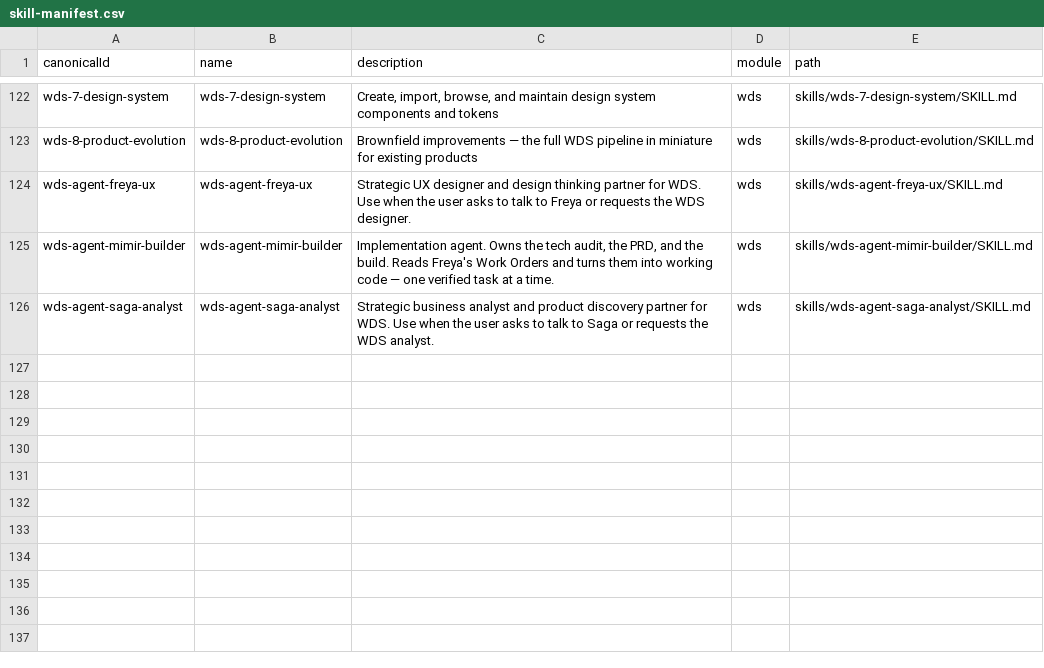
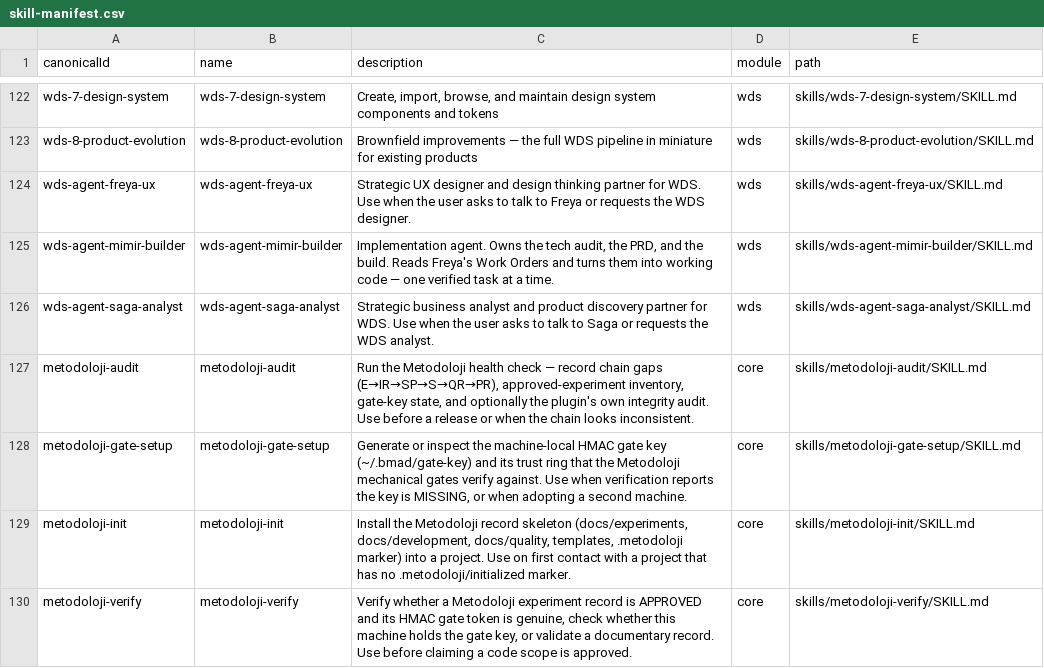
Before and after one commit to metodoloji/metodoloji, a CSV file: bmad/_config/skill-manifest.csv, drawn as a sheet; only a part is shown, gaps mark what is left out.

```diff
--- a/bmad/_config/skill-manifest.csv
+++ b/bmad/_config/skill-manifest.csv
@@ -126 +126,5 @@
 "wds-agent-saga-analyst","wds-agent-saga-analyst","Strategic business analyst and product discovery partner for WDS. Use when the user asks to talk to Saga or requests the WDS analyst.","wds","skills/wds-agent-saga-analyst/SKILL.md"
+"metodoloji-audit","metodoloji-audit","Run the Metodoloji health check — record chain gaps (E→IR→SP→S→QR→PR), approved-experiment inventory, gate-key state, and optionally the plugin's own integrity audit. Use before a release or when the chain looks inconsistent.","core","skills/metodoloji-audit/SKILL.md"
+"metodoloji-gate-setup","metodoloji-gate-setup","Generate or inspect the machine-local HMAC gate key (~/.bmad/gate-key) and its trust ring that the Metodoloji mechanical gates verify against. Use when verification reports the key is MISSING, or when adopting a second machine.","core","skills/metodoloji-gate-setup/SKILL.md"
+"metodoloji-init","metodoloji-init","Install the Metodoloji record skeleton (docs/experiments, docs/development, docs/quality, templates, .metodoloji marker) into a project. Use on first contact with a project that has no .metodoloji/initialized marker.","core","skills/metodoloji-init/SKILL.md"
+"metodoloji-verify","metodoloji-verify","Verify whether a Metodoloji experiment record is APPROVED and its HMAC gate token is genuine, check whether this machine holds the gate key, or validate a documentary record. Use before claiming a code scope is approved.","core","skills/metodoloji-verify/SKILL.md"
```
Also changed, not shown: 13 other files.
